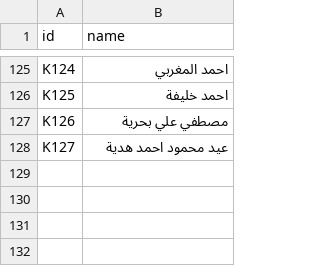
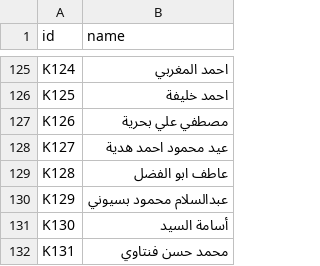
Before and after one commit to omarmagdy99/khotba-web, a CSV file: context/khatibs.csv, drawn as a sheet; only a part is shown, gaps mark what is left out; the diff names each change by its address in the sheet, - before the commit and + after, or states it on an @@ line.

```diff
--- a/context/khatibs.csv
+++ b/context/khatibs.csv
+row 129: K128 | عاطف ابو الفضل
+row 130: K129 | عبدالسلام محمود بسيوني
+row 131: K130 | أسامة السيد
+row 132: K131 | محمد حسن فنتاوي
```
Also changed, not shown: 8 other files.
